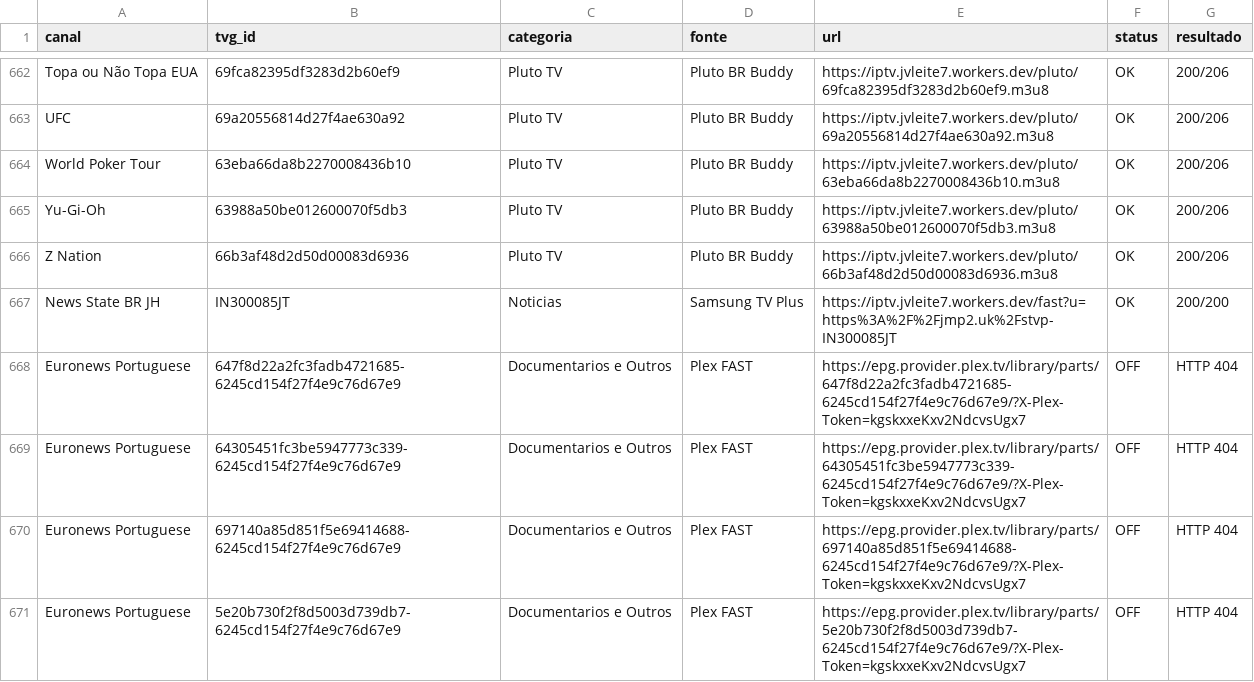
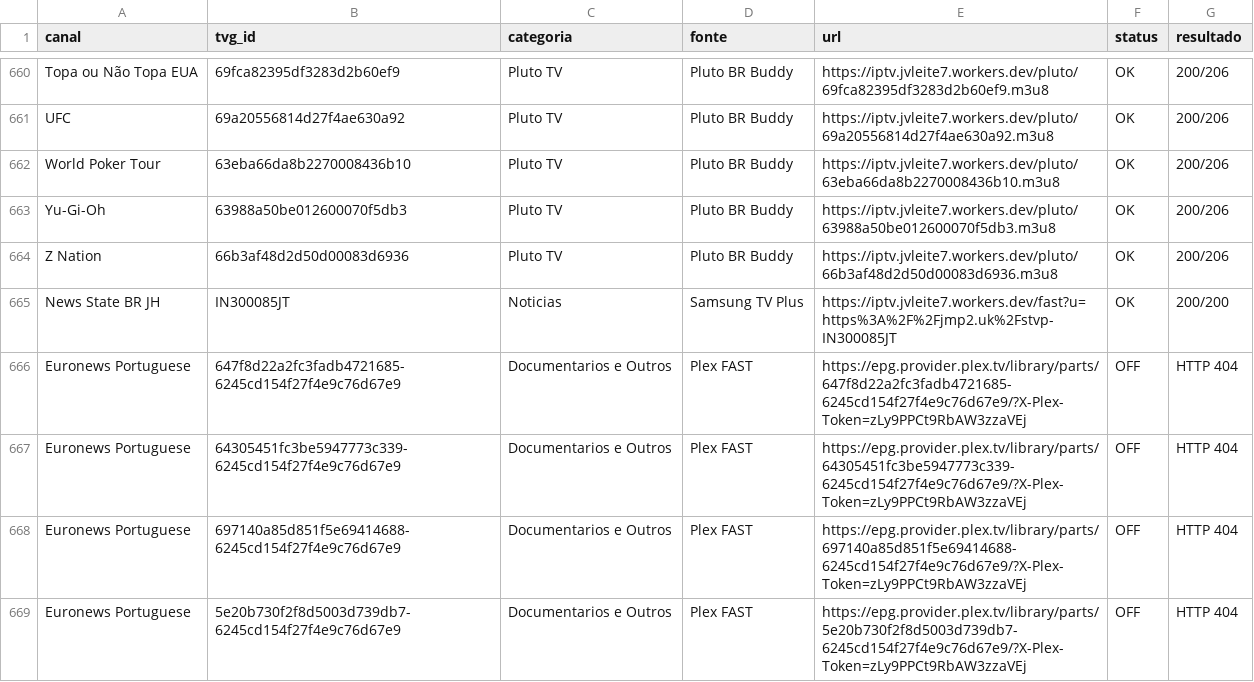
Before and after one commit to feijaum/iptv, a CSV file: candidate-status.csv, drawn as a sheet; only a part is shown, gaps mark what is left out; the diff covers the shown part only.

```diff
--- a/candidate-status.csv
+++ b/candidate-status.csv
@@ -667,5 +665,5 @@ Z Nation,66b3af48d2d50d00083d6936,Pluto TV,Pluto BR Buddy,https://iptv.jvleite7.
 News State BR JH,IN300085JT,Noticias,Samsung TV Plus,https://iptv.jvleite7.workers.dev/fast?u=https%3A%2F%2Fjmp2.uk%2Fstvp-IN300085JT,OK,200/200
-Euronews Portuguese,647f8d22a2fc3fadb4721685-6245cd154f27f4e9c76d67e9,Documentarios e Outros,Plex FAST,https://epg.provider.plex.tv/library/parts/647f8d22a2fc3fadb4721685-6245cd154f27f4e9c76d67e9/?X-Plex-Token=kgskxxeKxv2NdcvsUgx7,OFF,HTTP 404
-Euronews Portuguese,64305451fc3be5947773c339-6245cd154f27f4e9c76d67e9,Documentarios e Outros,Plex FAST,https://epg.provider.plex.tv/library/parts/64305451fc3be5947773c339-6245cd154f27f4e9c76d67e9/?X-Plex-Token=kgskxxeKxv2NdcvsUgx7,OFF,HTTP 404
-Euronews Portuguese,697140a85d851f5e69414688-6245cd154f27f4e9c76d67e9,Documentarios e Outros,Plex FAST,https://epg.provider.plex.tv/library/parts/697140a85d851f5e69414688-6245cd154f27f4e9c76d67e9/?X-Plex-Token=kgskxxeKxv2NdcvsUgx7,OFF,HTTP 404
-Euronews Portuguese,5e20b730f2f8d5003d739db7-6245cd154f27f4e9c76d67e9,Documentarios e Outros,Plex FAST,https://epg.provider.plex.tv/library/parts/5e20b730f2f8d5003d739db7-6245cd154f27f4e9c76d67e9/?X-Plex-Token=kgskxxeKxv2NdcvsUgx7,OFF,HTTP 404
+Euronews Portuguese,647f8d22a2fc3fadb4721685-6245cd154f27f4e9c76d67e9,Documentarios e Outros,Plex FAST,https://epg.provider.plex.tv/library/parts/647f8d22a2fc3fadb4721685-6245cd154f27f4e9c76d67e9/?X-Plex-Token=zLy9PPCt9RbAW3zzaVEj,OFF,HTTP 404
+Euronews Portuguese,64305451fc3be5947773c339-6245cd154f27f4e9c76d67e9,Documentarios e Outros,Plex FAST,https://epg.provider.plex.tv/library/parts/64305451fc3be5947773c339-6245cd154f27f4e9c76d67e9/?X-Plex-Token=zLy9PPCt9RbAW3zzaVEj,OFF,HTTP 404
+Euronews Portuguese,697140a85d851f5e69414688-6245cd154f27f4e9c76d67e9,Documentarios e Outros,Plex FAST,https://epg.provider.plex.tv/library/parts/697140a85d851f5e69414688-6245cd154f27f4e9c76d67e9/?X-Plex-Token=zLy9PPCt9RbAW3zzaVEj,OFF,HTTP 404
+Euronews Portuguese,5e20b730f2f8d5003d739db7-6245cd154f27f4e9c76d67e9,Documentarios e Outros,Plex FAST,https://epg.provider.plex.tv/library/parts/5e20b730f2f8d5003d739db7-6245cd154f27f4e9c76d67e9/?X-Plex-Token=zLy9PPCt9RbAW3zzaVEj,OFF,HTTP 404
```
Also changed, not shown: 1 added row, 3 removed rows and 59 edited cells elsewhere in this file, stream-status.csv, 3 other files.
